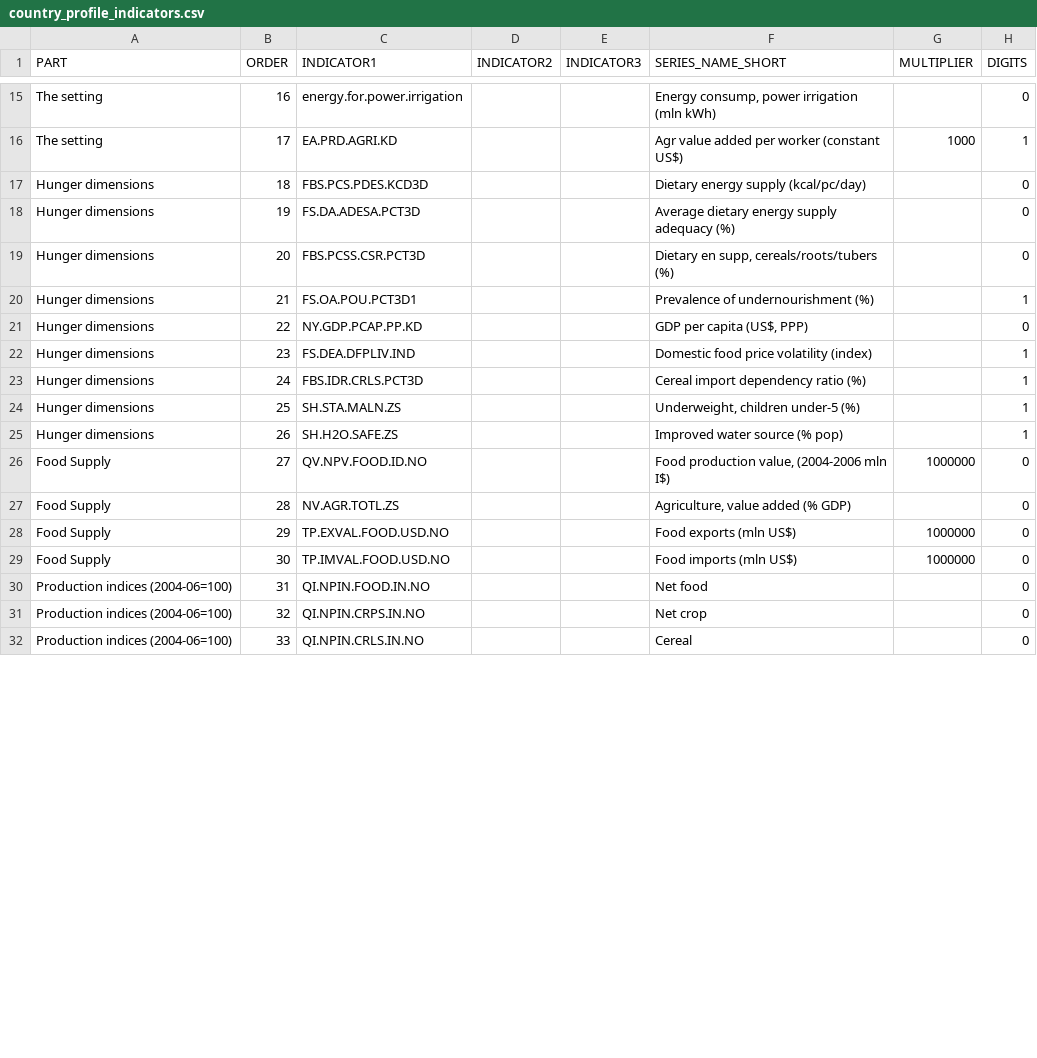
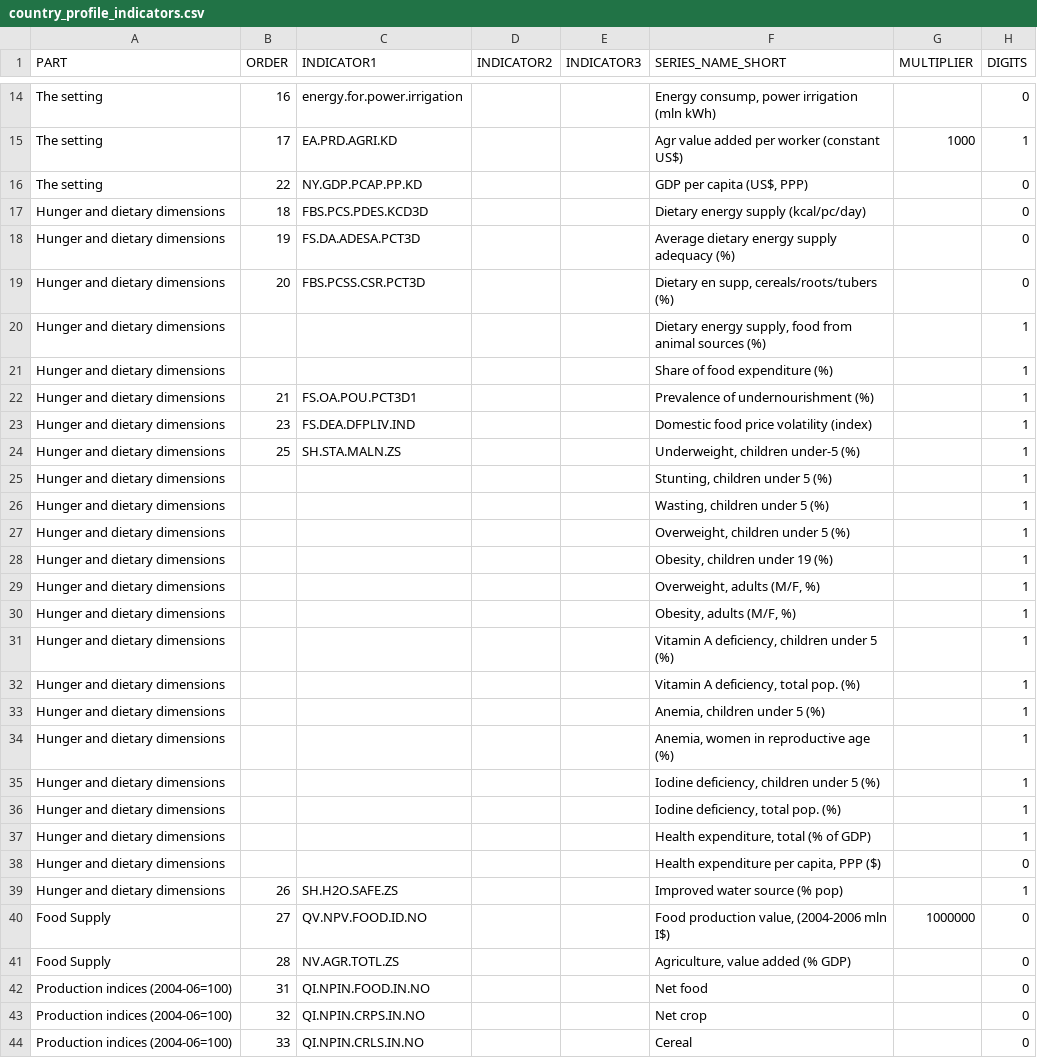
Before and after one commit to UNFAOstatistics/pocketbook, a CSV file: input/data/REU/country_profile_indicators.csv, drawn as a sheet; only a part is shown, gaps mark what is left out; the diff covers the shown part only.

Commit message:
REU country profile indicators

```diff
--- a/input/data/REU/country_profile_indicators.csv
+++ b/input/data/REU/country_profile_indicators.csv
@@ -16,15 +15,28 @@ The setting,16,energy.for.power.irrigation,,,"Energy consump, power irrigation (
 The setting,17,EA.PRD.AGRI.KD,,,Agr value added per worker (constant US$),1000,1
-Hunger dimensions,18,FBS.PCS.PDES.KCD3D,,,Dietary energy supply (kcal/pc/day),,0
-Hunger dimensions,19,FS.DA.ADESA.PCT3D,,,Average dietary energy supply adequacy (%),,0
-Hunger dimensions,20,FBS.PCSS.CSR.PCT3D,,,"Dietary en supp, cereals/roots/tubers (%)",,0
-Hunger dimensions,21,FS.OA.POU.PCT3D1,,,Prevalence of undernourishment (%),,1
-Hunger dimensions,22,NY.GDP.PCAP.PP.KD,,,"GDP per capita (US$, PPP)",,0
-Hunger dimensions,23,FS.DEA.DFPLIV.IND,,,Domestic food price volatility (index),,1
-Hunger dimensions,24,FBS.IDR.CRLS.PCT3D,,,Cereal import dependency ratio (%),,1
-Hunger dimensions,25,SH.STA.MALN.ZS,,,"Underweight, children under-5 (%)",,1
-Hunger dimensions,26,SH.H2O.SAFE.ZS,,,Improved water source (% pop),,1
+The setting,22,NY.GDP.PCAP.PP.KD,,,"GDP per capita (US$, PPP)",,0
+Hunger and dietary dimensions,18,FBS.PCS.PDES.KCD3D,,,Dietary energy supply (kcal/pc/day),,0
+Hunger and dietary dimensions,19,FS.DA.ADESA.PCT3D,,,Average dietary energy supply adequacy (%),,0
+Hunger and dietary dimensions,20,FBS.PCSS.CSR.PCT3D,,,"Dietary en supp, cereals/roots/tubers (%)",,0
+Hunger and dietary dimensions,,,,,"Dietary energy supply, food from animal sources (%)",,1
+Hunger and dietary dimensions,,,,,Share of food expenditure (%),,1
+Hunger and dietary dimensions,21,FS.OA.POU.PCT3D1,,,Prevalence of undernourishment (%),,1
+Hunger and dietary dimensions,23,FS.DEA.DFPLIV.IND,,,Domestic food price volatility (index),,1
+Hunger and dietary dimensions,25,SH.STA.MALN.ZS,,,"Underweight, children under-5 (%)",,1
+Hunger and dietary dimensions,,,,,"Stunting, children under 5 (%)",,1
+Hunger and dietary dimensions,,,,,"Wasting, children under 5 (%)",,1
+Hunger and dietary dimensions,,,,,"Overweight, children under 5 (%)",,1
+Hunger and dietary dimensions,,,,,"Obesity, children under 19 (%)",,1
+Hunger and dietary dimensions,,,,,"Overweight, adults (M/F, %)",,1
+Hunger and dietary dimensions,,,,,"Obesity, adults (M/F, %)",,1
+Hunger and dietary dimensions,,,,,"Vitamin A deficiency, children under 5 (%)",,1
+Hunger and dietary dimensions,,,,,"Vitamin A deficiency, total pop. (%)",,1
+Hunger and dietary dimensions,,,,,"Anemia, children under 5 (%)",,1
+Hunger and dietary dimensions,,,,,"Anemia, women in reproductive age (%)",,1
+Hunger and dietary dimensions,,,,,"Iodine deficiency, children under 5 (%)",,1
+Hunger and dietary dimensions,,,,,"Iodine deficiency, total pop. (%)",,1
+Hunger and dietary dimensions,,,,,"Health expenditure, total (% of GDP)",,1
+Hunger and dietary dimensions,,,,,"Health expenditure per capita, PPP ($)",,0
+Hunger and dietary dimensions,26,SH.H2O.SAFE.ZS,,,Improved water source (% pop),,1
 Food Supply,27,QV.NPV.FOOD.ID.NO,,,"Food production value, (2004-2006 mln I$)",1000000,0
 Food Supply,28,NV.AGR.TOTL.ZS,,,"Agriculture, value added (% GDP)",,0
-Food Supply,29,TP.EXVAL.FOOD.USD.NO,,,Food exports (mln US$) ,1000000,0
-Food Supply,30,TP.IMVAL.FOOD.USD.NO,,,Food imports (mln US$) ,1000000,0
 Production indices (2004-06=100),31,QI.NPIN.FOOD.IN.NO,,,Net food,,0
```
Also changed, not shown: 1 added row, 9 removed rows and 10 edited cells elsewhere in this file.
